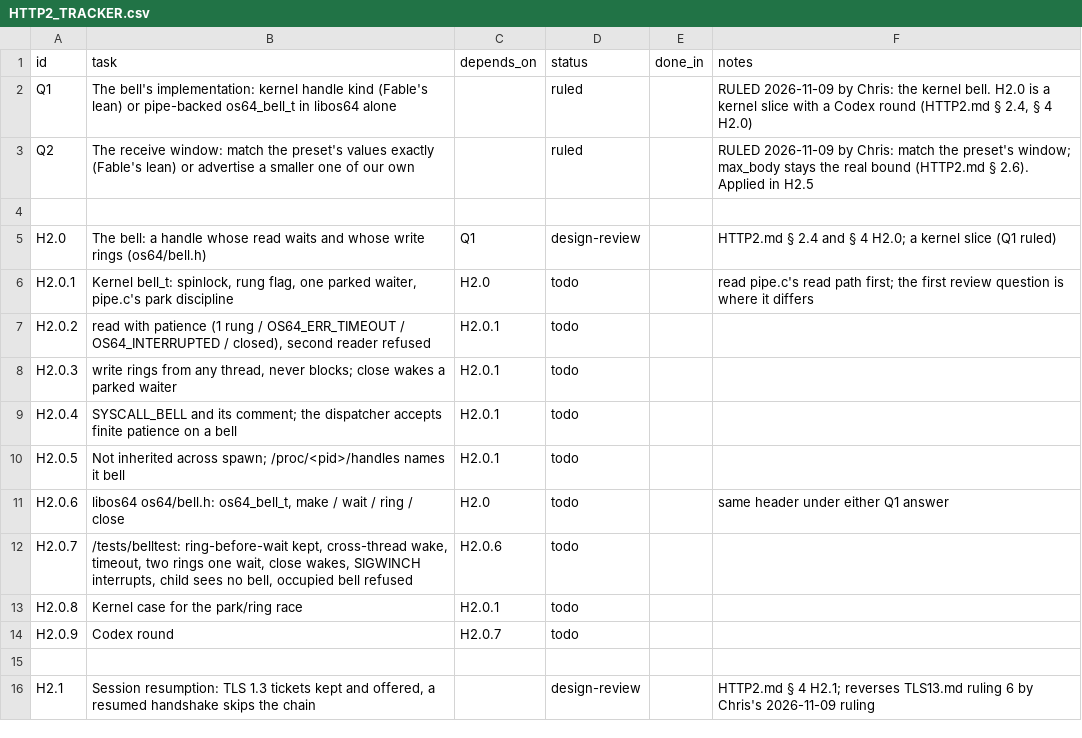
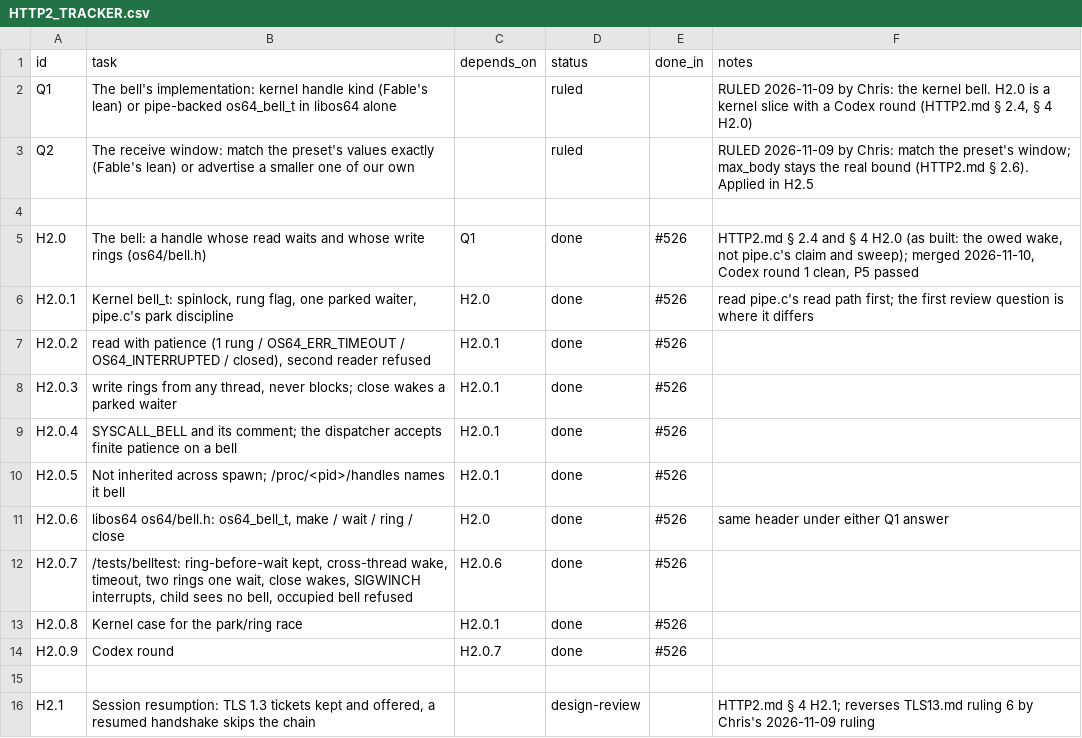
Before and after one commit to VBWizard/os64, a CSV file: docs/design/pending/HTTP2_TRACKER.csv, drawn as a sheet; only a part is shown.

```diff
--- a/docs/design/pending/HTTP2_TRACKER.csv
+++ b/docs/design/pending/HTTP2_TRACKER.csv
@@ -4,12 +4,12 @@ Q2,"The receive window: match the preset's values exactly (Fable's lean) or adve
 
-H2.0,"The bell: a handle whose read waits and whose write rings (os64/bell.h)",Q1,design-review,,"HTTP2.md § 2.4 and § 4 H2.0; a kernel slice (Q1 ruled)"
-H2.0.1,"Kernel bell_t: spinlock, rung flag, one parked waiter, pipe.c's park discipline",H2.0,todo,,"read pipe.c's read path first; the first review question is where it differs"
-H2.0.2,"read with patience (1 rung / OS64_ERR_TIMEOUT / OS64_INTERRUPTED / closed), second reader refused",H2.0.1,todo,,
-H2.0.3,"write rings from any thread, never blocks; close wakes a parked waiter",H2.0.1,todo,,
-H2.0.4,"SYSCALL_BELL and its comment; the dispatcher accepts finite patience on a bell",H2.0.1,todo,,
-H2.0.5,"Not inherited across spawn; /proc/<pid>/handles names it bell",H2.0.1,todo,,
-H2.0.6,"libos64 os64/bell.h: os64_bell_t, make / wait / ring / close",H2.0,todo,,"same header under either Q1 answer"
-H2.0.7,"/tests/belltest: ring-before-wait kept, cross-thread wake, timeout, two rings one wait, close wakes, SIGWINCH interrupts, child sees no bell, occupied bell refused",H2.0.6,todo,,
-H2.0.8,"Kernel case for the park/ring race",H2.0.1,todo,,
-H2.0.9,"Codex round",H2.0.7,todo,,
+H2.0,"The bell: a handle whose read waits and whose write rings (os64/bell.h)",Q1,done,#526,"HTTP2.md § 2.4 and § 4 H2.0 (as built: the owed wake, not pipe.c's claim and sweep); merged 2026-11-10, Codex round 1 clean, P5 passed"
+H2.0.1,"Kernel bell_t: spinlock, rung flag, one parked waiter, pipe.c's park discipline",H2.0,done,#526,"read pipe.c's read path first; the first review question is where it differs"
+H2.0.2,"read with patience (1 rung / OS64_ERR_TIMEOUT / OS64_INTERRUPTED / closed), second reader refused",H2.0.1,done,#526,
+H2.0.3,"write rings from any thread, never blocks; close wakes a parked waiter",H2.0.1,done,#526,
+H2.0.4,"SYSCALL_BELL and its comment; the dispatcher accepts finite patience on a bell",H2.0.1,done,#526,
+H2.0.5,"Not inherited across spawn; /proc/<pid>/handles names it bell",H2.0.1,done,#526,
+H2.0.6,"libos64 os64/bell.h: os64_bell_t, make / wait / ring / close",H2.0,done,#526,"same header under either Q1 answer"
+H2.0.7,"/tests/belltest: ring-before-wait kept, cross-thread wake, timeout, two rings one wait, close wakes, SIGWINCH interrupts, child sees no bell, occupied bell refused",H2.0.6,done,#526,
+H2.0.8,"Kernel case for the park/ring race",H2.0.1,done,#526,
+H2.0.9,"Codex round",H2.0.7,done,#526,
 
```
